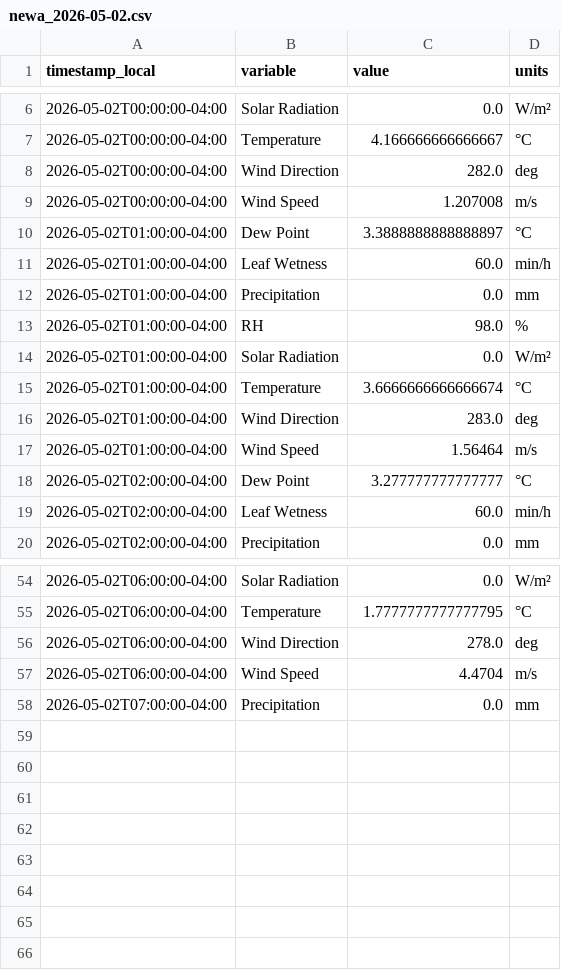
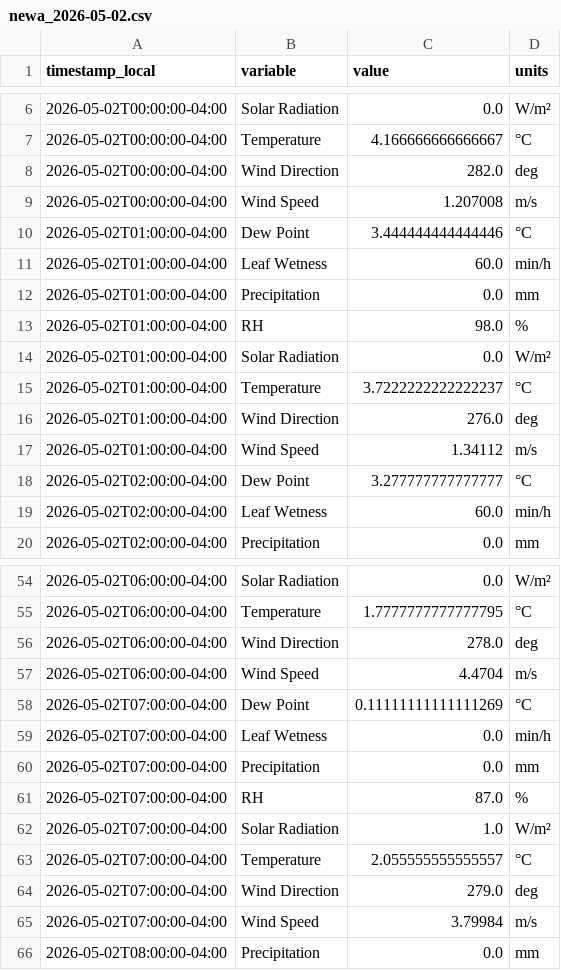
Before and after one commit to Jasonlondo/SensorTower, a CSV file: data/newa/newa_2026-05-02.csv, drawn as a sheet; only a part is shown, gaps mark what is left out.

```diff
--- a/data/newa/newa_2026-05-02.csv
+++ b/data/newa/newa_2026-05-02.csv
@@ -9,3 +9,3 @@ timestamp_local,variable,value,units
 2026-05-02T00:00:00-04:00,Wind Speed,1.207008,m/s
-2026-05-02T01:00:00-04:00,Dew Point,3.3888888888888897,°C
+2026-05-02T01:00:00-04:00,Dew Point,3.444444444444446,°C
 2026-05-02T01:00:00-04:00,Leaf Wetness,60.0,min/h
@@ -14,5 +14,5 @@ timestamp_local,variable,value,units
 2026-05-02T01:00:00-04:00,Solar Radiation,0.0,W/m²
-2026-05-02T01:00:00-04:00,Temperature,3.6666666666666674,°C
-2026-05-02T01:00:00-04:00,Wind Direction,283.0,deg
-2026-05-02T01:00:00-04:00,Wind Speed,1.56464,m/s
+2026-05-02T01:00:00-04:00,Temperature,3.7222222222222237,°C
+2026-05-02T01:00:00-04:00,Wind Direction,276.0,deg
+2026-05-02T01:00:00-04:00,Wind Speed,1.34112,m/s
 2026-05-02T02:00:00-04:00,Dew Point,3.277777777777777,°C
@@ -57,2 +57,10 @@ timestamp_local,variable,value,units
 2026-05-02T06:00:00-04:00,Wind Speed,4.4704,m/s
+2026-05-02T07:00:00-04:00,Dew Point,0.11111111111111269,°C
+2026-05-02T07:00:00-04:00,Leaf Wetness,0.0,min/h
 2026-05-02T07:00:00-04:00,Precipitation,0.0,mm
+2026-05-02T07:00:00-04:00,RH,87.0,%
+2026-05-02T07:00:00-04:00,Solar Radiation,1.0,W/m²
+2026-05-02T07:00:00-04:00,Temperature,2.055555555555557,°C
+2026-05-02T07:00:00-04:00,Wind Direction,279.0,deg
+2026-05-02T07:00:00-04:00,Wind Speed,3.79984,m/s
+2026-05-02T08:00:00-04:00,Precipitation,0.0,mm
```
Also changed, not shown: 1 other file.
